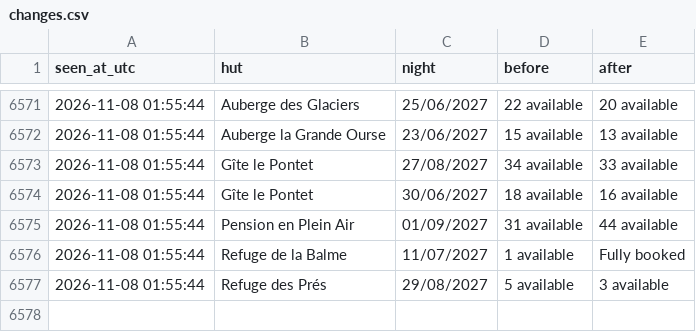
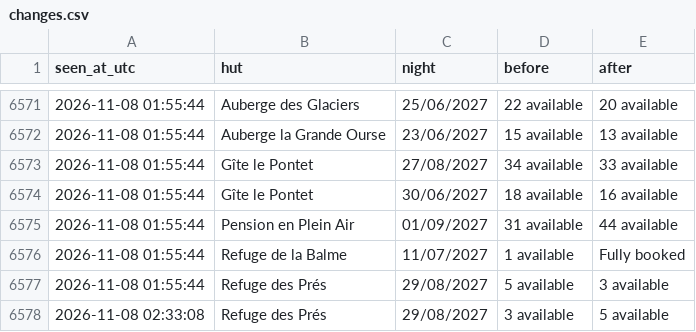
Before and after one commit to ljieen/tmb-bed-watcher, a CSV file: changes.csv, drawn as a sheet; only a part is shown, gaps mark what is left out; the diff names each change by its address in the sheet, - before the commit and + after, or states it on an @@ line.

```diff
--- a/changes.csv
+++ b/changes.csv
+row 6578: 2026-11-08 02:33:08 | Refuge des Prés | 29/08/2027 | 3 available | 5 available
```
Also changed, not shown: 1 other file.
